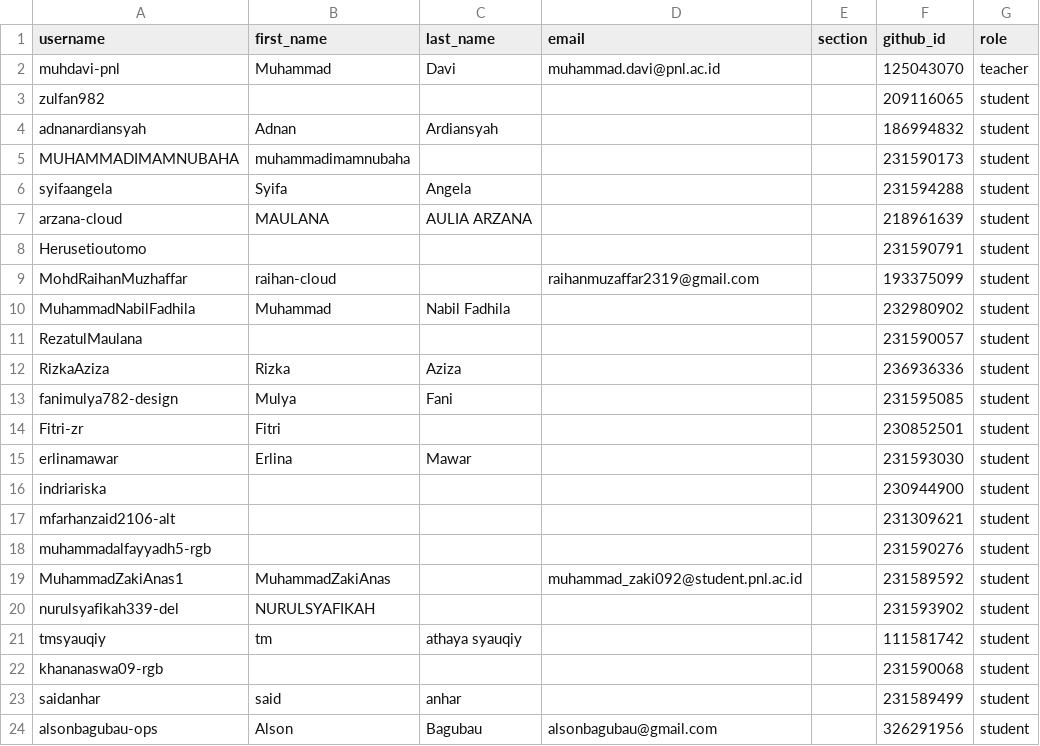
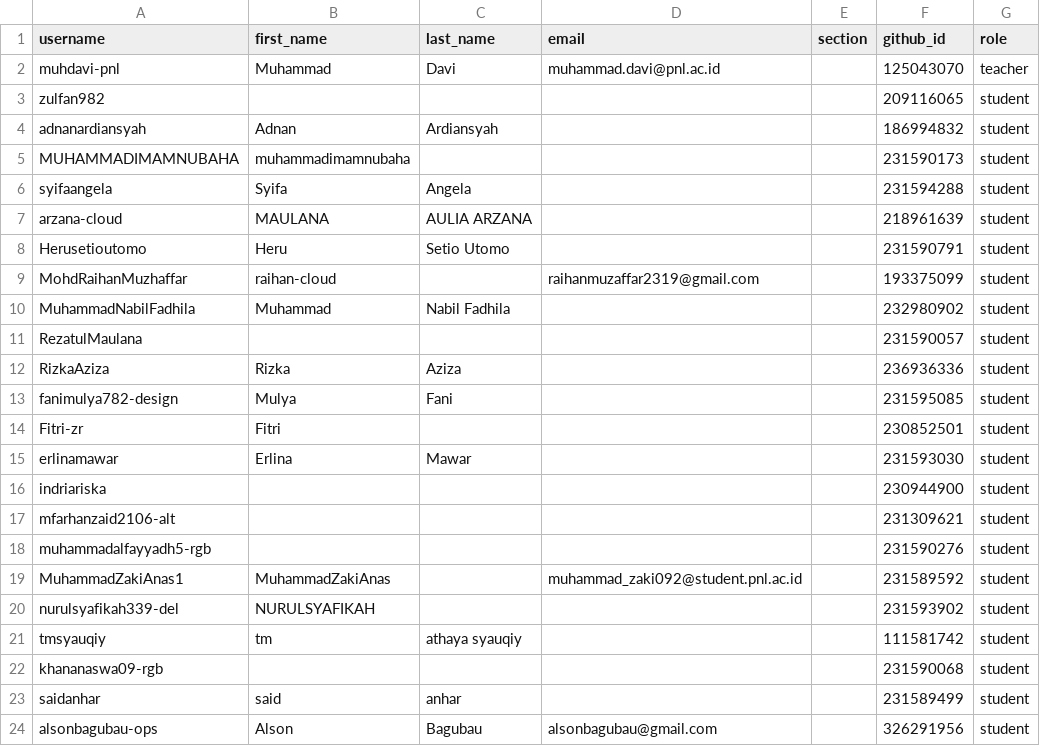
Before and after one commit to tik-pnl/classroom50, a CSV file: 2024-trkj-b/roster.csv, drawn as a sheet.

Commit message:
[Classroom 50] Edit student: 2024-trkj-b/Herusetioutomo

```diff
--- a/2024-trkj-b/roster.csv
+++ b/2024-trkj-b/roster.csv
@@ -7,3 +7,3 @@ syifaangela,Syifa,Angela,,,231594288,student
 arzana-cloud,MAULANA,AULIA ARZANA,,,218961639,student
-Herusetioutomo,,,,,231590791,student
+Herusetioutomo,Heru,Setio Utomo,,,231590791,student
 MohdRaihanMuzhaffar,raihan-cloud,,raihanmuzaffar2319@gmail.com,,193375099,student
```
